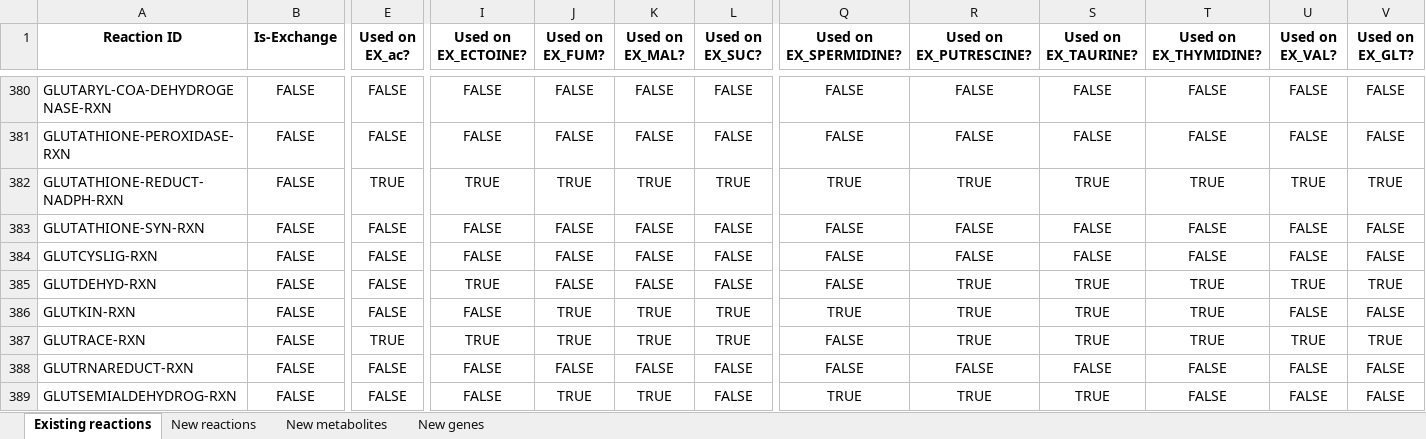
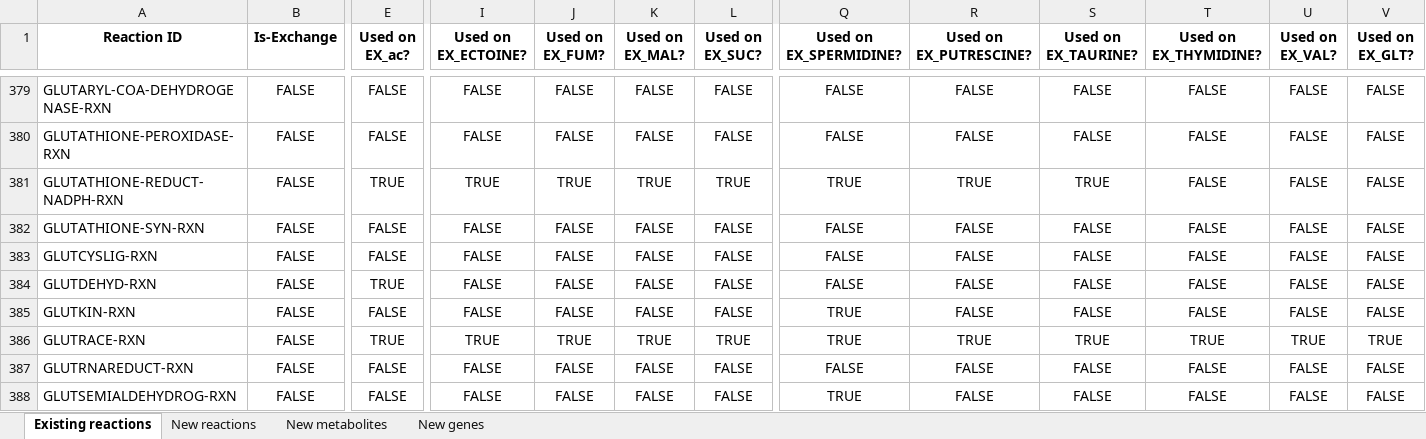
Before and after one commit to C-CoMP-STC/rpom-fba, an Excel workbook: model_building/biocyc_update_pipeline/templates/template.xlsx, sheet Existing reactions, drawn as a sheet; only a part is shown, gaps mark what is left out; values as stored, in another font and other column widths than the file's, no borders; addresses are those after the commit; the diff covers the shown part only; the diff names each change by its address in the sheet, - before the commit and + after, or states it on an @@ line.

```diff
--- a/model_building/biocyc_update_pipeline/templates/template.xlsx (sheet Existing reactions)
+++ b/model_building/biocyc_update_pipeline/templates/template.xlsx (sheet Existing reactions)
-T381 (Used on EX_THYMIDINE?): TRUE
+T381 (Used on EX_THYMIDINE?): FALSE
-U381 (Used on EX_VAL?): TRUE
+U381 (Used on EX_VAL?): FALSE
-V381 (Used on EX_GLT?): TRUE
+V381 (Used on EX_GLT?): FALSE
-E384 (Used on EX_ac?): FALSE
+E384 (Used on EX_ac?): TRUE
-I384 (Used on EX_ECTOINE?): TRUE
+I384 (Used on EX_ECTOINE?): FALSE
-R384:R385 (Used on EX_PUTRESCINE?): TRUE
+R384:R385 (Used on EX_PUTRESCINE?): FALSE
-S384:S385 (Used on EX_TAURINE?): TRUE
+S384:S385 (Used on EX_TAURINE?): FALSE
-T384:T385 (Used on EX_THYMIDINE?): TRUE
+T384:T385 (Used on EX_THYMIDINE?): FALSE
-U384 (Used on EX_VAL?): TRUE
+U384 (Used on EX_VAL?): FALSE
-V384 (Used on EX_GLT?): TRUE
+V384 (Used on EX_GLT?): FALSE
-J385 (Used on EX_FUM?): TRUE
+J385 (Used on EX_FUM?): FALSE
-K385 (Used on EX_MAL?): TRUE
+K385 (Used on EX_MAL?): FALSE
-L385 (Used on EX_SUC?): TRUE
+L385 (Used on EX_SUC?): FALSE
-Q386 (Used on EX_SPERMIDINE?): FALSE
+Q386 (Used on EX_SPERMIDINE?): TRUE
-J388 (Used on EX_FUM?): TRUE
+J388 (Used on EX_FUM?): FALSE
-K388 (Used on EX_MAL?): TRUE
+K388 (Used on EX_MAL?): FALSE
-R388 (Used on EX_PUTRESCINE?): TRUE
+R388 (Used on EX_PUTRESCINE?): FALSE
-S388 (Used on EX_TAURINE?): TRUE
+S388 (Used on EX_TAURINE?): FALSE
```
Also changed, not shown: 1 added row, 1 removed row and 524 edited cells elsewhere in this sheet, sheet New genes, sheet New metabolites, sheet New reactions, 15 other files.
